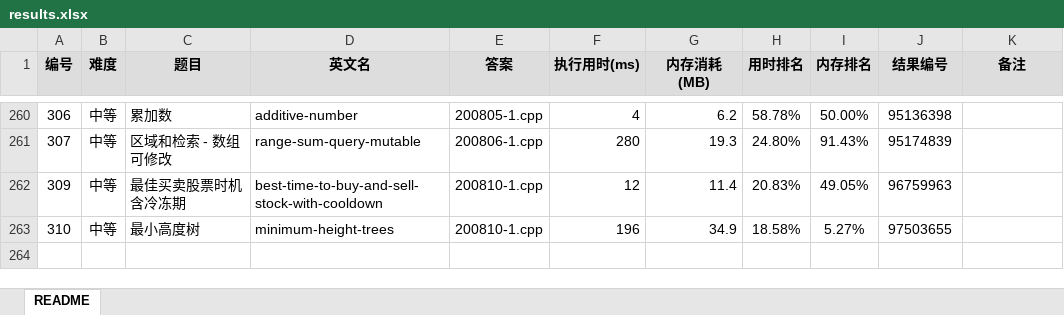
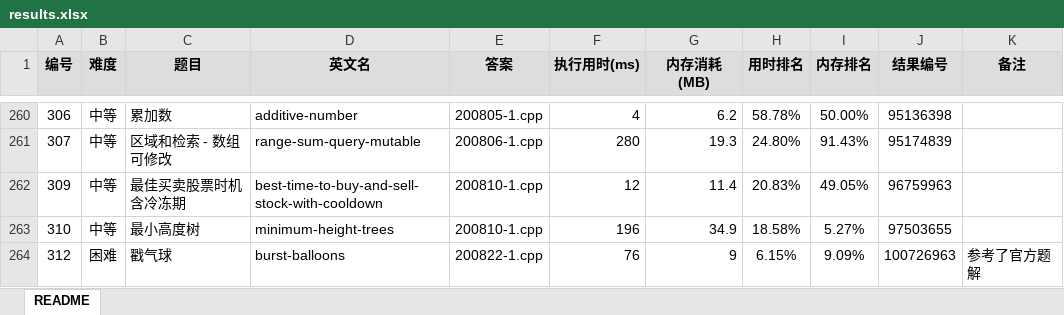
Before and after one commit to yanlinlin82/leetcode, an Excel workbook: results.xlsx, sheet README, drawn as a sheet; only a part is shown, gaps mark what is left out; values as stored, in another font and other column widths than the file's, no borders; the diff names each change by its address in the sheet, - before the commit and + after, or states it on an @@ line.

```diff
--- a/results.xlsx (sheet README)
+++ b/results.xlsx (sheet README)
+row 264: 312 | 困难 | 戳气球 | burst-balloons | 200822-1.cpp | 76 | 9 | 6.15% | 9.09% | 100726963 | 参考了官方题解
```
Also changed, not shown: 2 other files.
